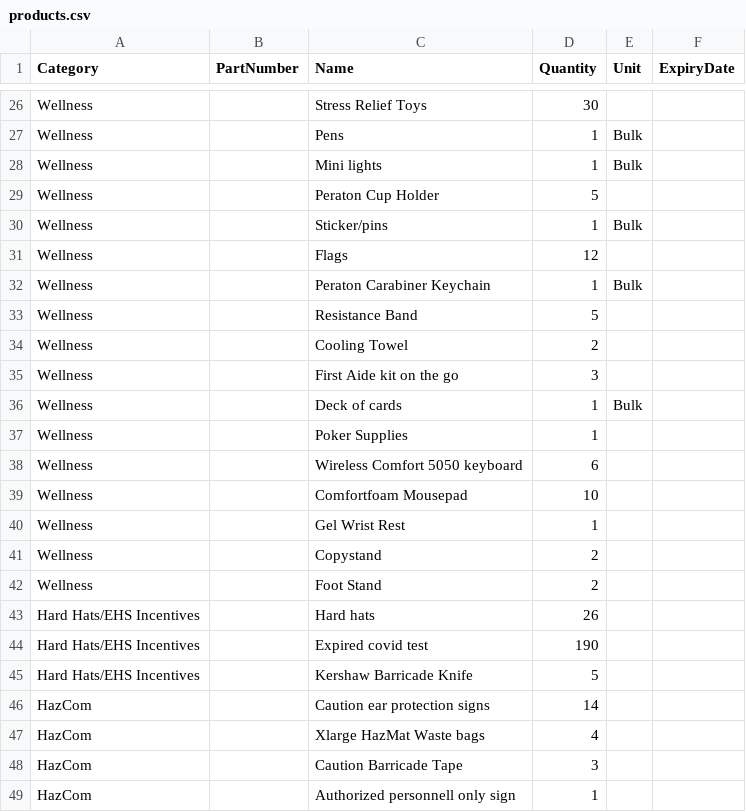
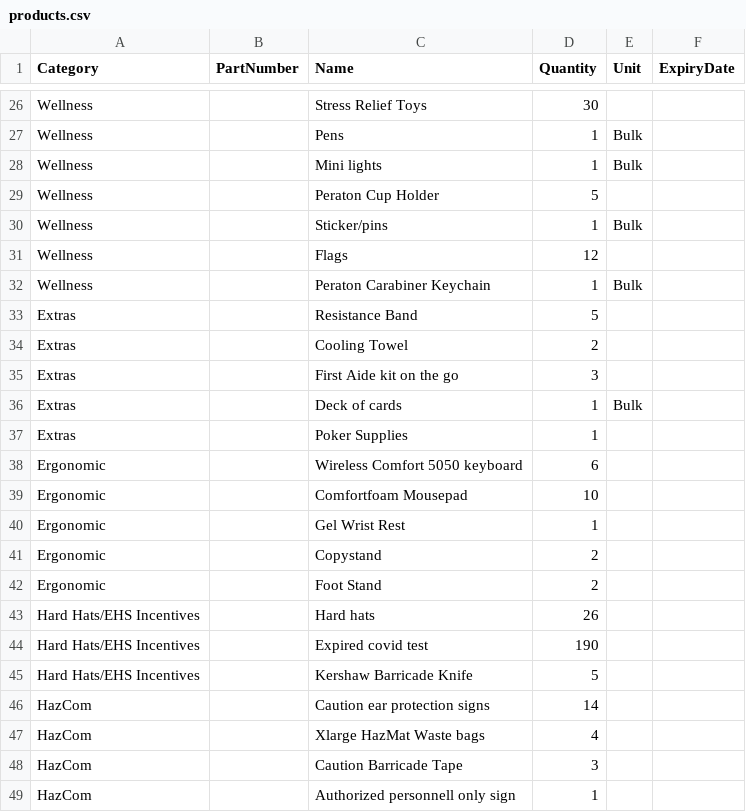
Before and after one commit to StevenSThomas/EHSInventory, a CSV file: Data/products.csv, drawn as a sheet; only a part is shown, gaps mark what is left out; the diff names each change by its address in the sheet, - before the commit and + after, or states it on an @@ line.

```diff
--- a/Data/products.csv
+++ b/Data/products.csv
-A33:A37 (Category): Wellness
+A33:A37 (Category): Extras
-A38:A42 (Category): Wellness
+A38:A42 (Category): Ergonomic
```
Also changed, not shown: Data/export.csv, 1 other file.
